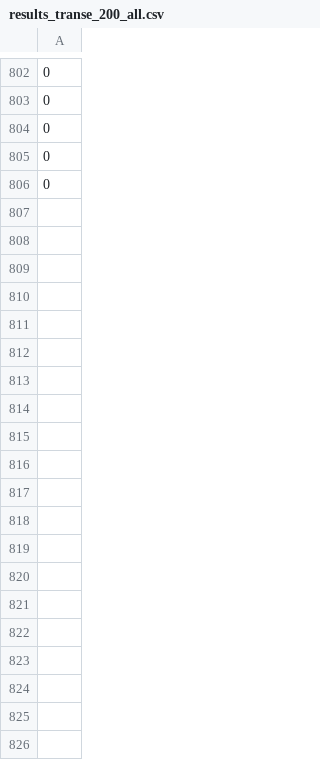
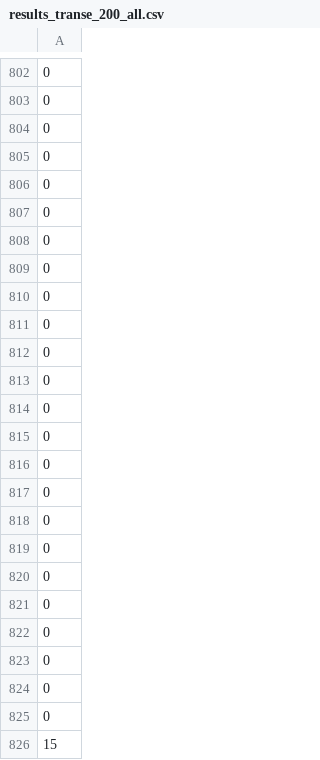
Before and after one commit to JasperSrrzn/thesis_kuleuven, a CSV file: Search/results_transe_200_all.csv, drawn as a sheet; only a part is shown, gaps mark what is left out; the diff covers the shown part only; the diff names each change by its address in the sheet, - before the commit and + after, or states it on an @@ line.

```diff
--- a/Search/results_transe_200_all.csv
+++ b/Search/results_transe_200_all.csv
+row 807: 0
+row 808: 0
+row 809: 0
+row 810: 0
+row 811: 0
+row 812: 0
+row 813: 0
+row 814: 0
+row 815: 0
+row 816: 0
+row 817: 0
+row 818: 0
+row 819: 0
+row 820: 0
+row 821: 0
+row 822: 0
+row 823: 0
+row 824: 0
+row 825: 0
+row 826: 15
```
Also changed, not shown: 39 added rows elsewhere in this file, 1 other file.
